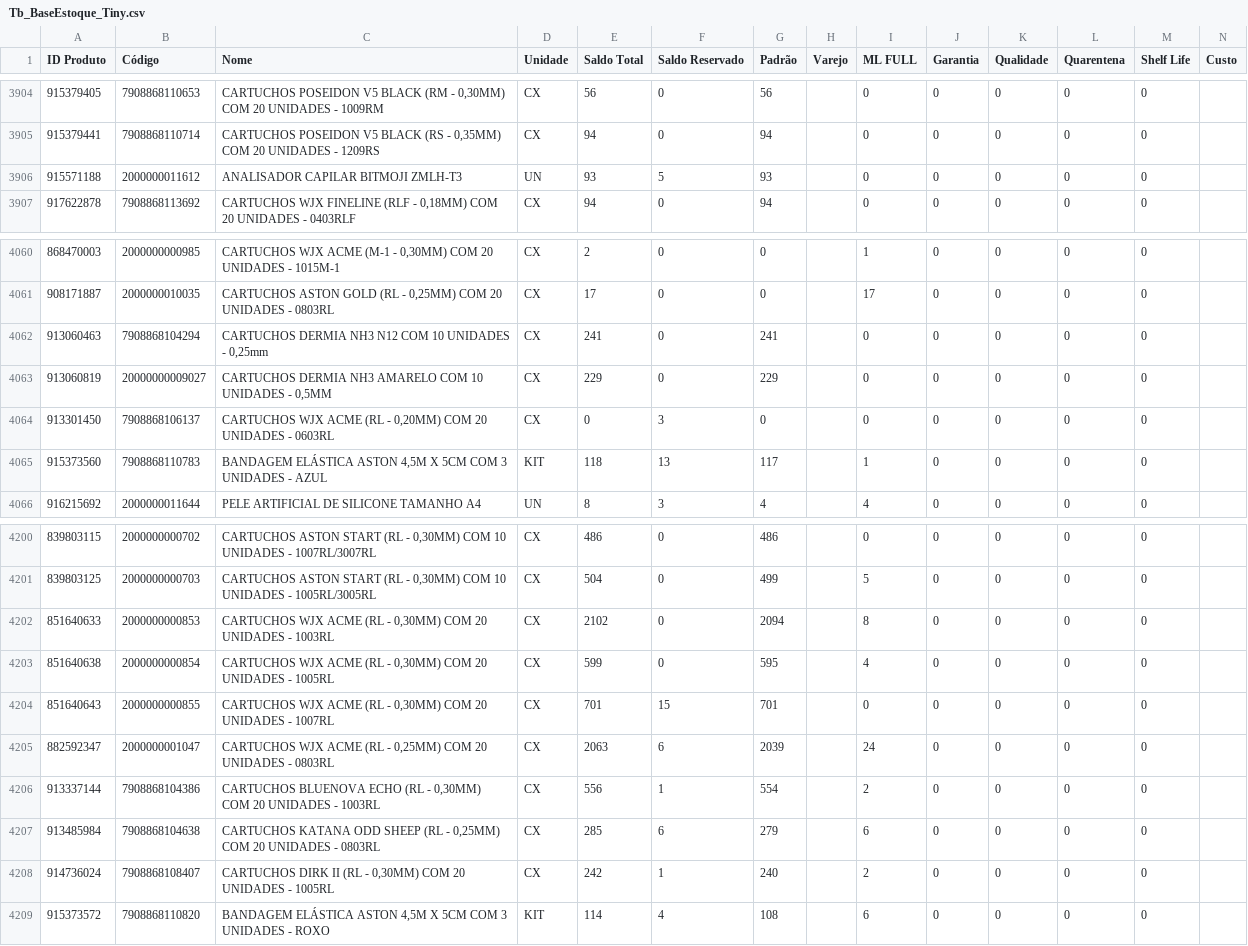
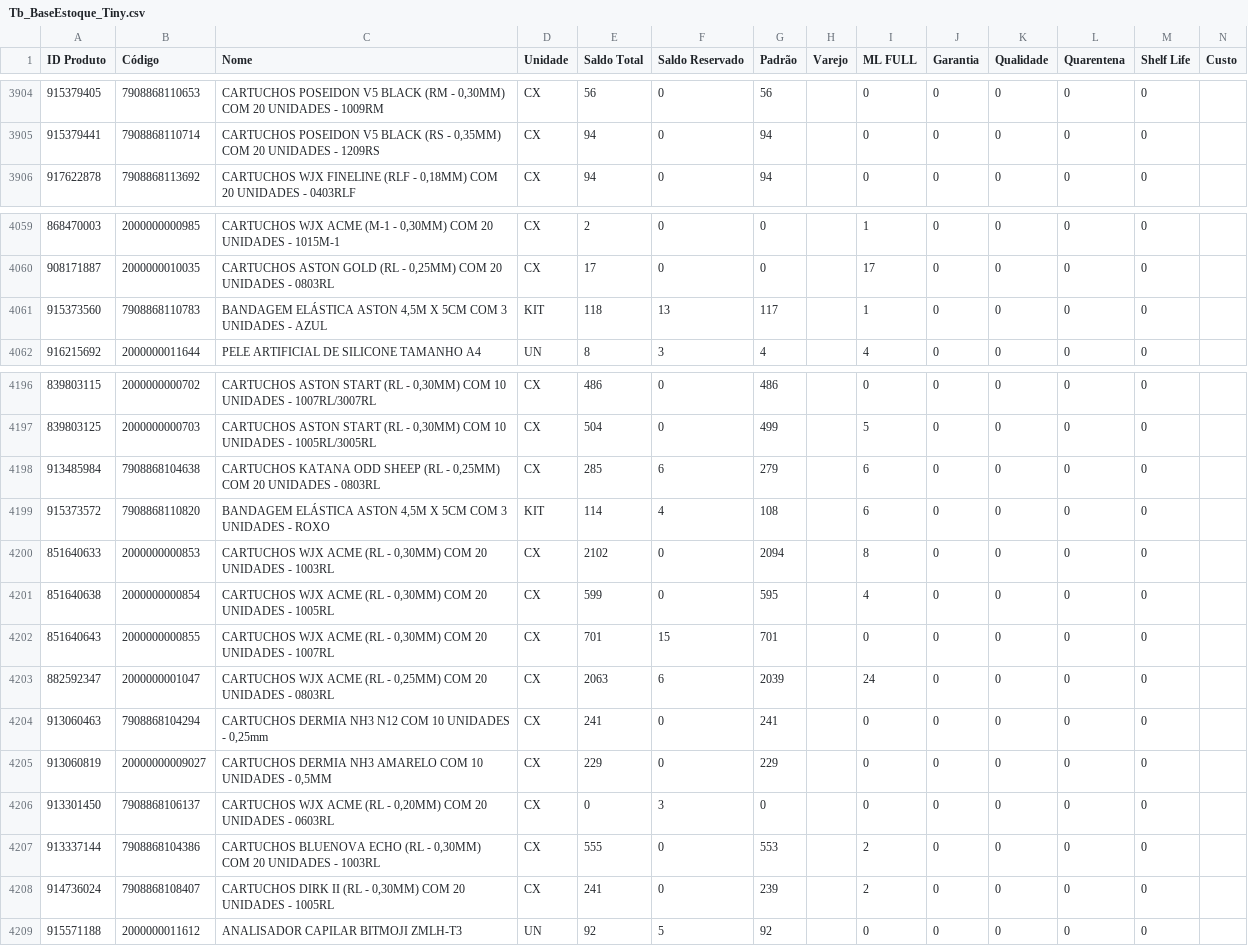
Before and after one commit to JhonatanAlmeida02/Pdg-Tiny-Importacoes, a CSV file: TB_bases/Tb_BaseEstoque_Tiny.csv, drawn as a sheet; only a part is shown, gaps mark what is left out.

```diff
--- a/TB_bases/Tb_BaseEstoque_Tiny.csv
+++ b/TB_bases/Tb_BaseEstoque_Tiny.csv
@@ -3905,3 +3905,2 @@
 915379441;7908868110714;CARTUCHOS POSEIDON V5 BLACK  (RS - 0,35MM) COM 20 UNIDADES - 1209RS;CX;94;0;94;;0;0;0;0;0;
-915571188;2000000011612;ANALISADOR CAPILAR BITMOJI ZMLH-T3;UN;93;5;93;;0;0;0;0;0;
 917622878;7908868113692;CARTUCHOS  WJX FINELINE (RLF - 0,18MM) COM 20 UNIDADES - 0403RLF;CX;94;0;94;;0;0;0;0;0;
@@ -4061,5 +4060,2 @@
 908171887;2000000010035;CARTUCHOS ASTON GOLD (RL - 0,25MM) COM 20 UNIDADES - 0803RL;CX;17;0;0;;17;0;0;0;0;
-913060463;7908868104294;CARTUCHOS DERMIA NH3 N12 COM 10 UNIDADES - 0,25mm;CX;241;0;241;;0;0;0;0;0;
-913060819;20000000009027;CARTUCHOS DERMIA NH3 AMARELO COM 10 UNIDADES - 0,5MM;CX;229;0;229;;0;0;0;0;0;
-913301450;7908868106137;CARTUCHOS WJX ACME (RL - 0,20MM) COM 20 UNIDADES - 0603RL;CX;0;3;0;;0;0;0;0;0;
 915373560;7908868110783;BANDAGEM ELÁSTICA ASTON 4,5M X 5CM COM 3 UNIDADES - AZUL;KIT;118;13;117;;1;0;0;0;0;
@@ -4201,2 +4197,4 @@
 839803125;2000000000703;CARTUCHOS ASTON START (RL - 0,30MM) COM 10 UNIDADES - 1005RL/3005RL;CX;504;0;499;;5;0;0;0;0;
+913485984;7908868104638;CARTUCHOS KATANA ODD SHEEP (RL - 0,25MM) COM 20 UNIDADES - 0803RL;CX;285;6;279;;6;0;0;0;0;
+915373572;7908868110820;BANDAGEM ELÁSTICA ASTON 4,5M X 5CM COM 3 UNIDADES - ROXO;KIT;114;4;108;;6;0;0;0;0;
 851640633;2000000000853;CARTUCHOS WJX ACME (RL - 0,30MM) COM 20 UNIDADES - 1003RL;CX;2102;0;2094;;8;0;0;0;0;
@@ -4205,5 +4203,7 @@
 882592347;2000000001047;CARTUCHOS WJX ACME (RL - 0,25MM) COM 20 UNIDADES - 0803RL;CX;2063;6;2039;;24;0;0;0;0;
-913337144;7908868104386;CARTUCHOS BLUENOVA ECHO (RL - 0,30MM) COM 20 UNIDADES - 1003RL;CX;556;1;554;;2;0;0;0;0;
-913485984;7908868104638;CARTUCHOS KATANA ODD SHEEP (RL - 0,25MM) COM 20 UNIDADES - 0803RL;CX;285;6;279;;6;0;0;0;0;
-914736024;7908868108407;CARTUCHOS DIRK II (RL - 0,30MM) COM 20 UNIDADES - 1005RL;CX;242;1;240;;2;0;0;0;0;
-915373572;7908868110820;BANDAGEM ELÁSTICA ASTON 4,5M X 5CM COM 3 UNIDADES - ROXO;KIT;114;4;108;;6;0;0;0;0;
+913060463;7908868104294;CARTUCHOS DERMIA NH3 N12 COM 10 UNIDADES - 0,25mm;CX;241;0;241;;0;0;0;0;0;
+913060819;20000000009027;CARTUCHOS DERMIA NH3 AMARELO COM 10 UNIDADES - 0,5MM;CX;229;0;229;;0;0;0;0;0;
+913301450;7908868106137;CARTUCHOS WJX ACME (RL - 0,20MM) COM 20 UNIDADES - 0603RL;CX;0;3;0;;0;0;0;0;0;
+913337144;7908868104386;CARTUCHOS BLUENOVA ECHO (RL - 0,30MM) COM 20 UNIDADES - 1003RL;CX;555;0;553;;2;0;0;0;0;
+914736024;7908868108407;CARTUCHOS DIRK II (RL - 0,30MM) COM 20 UNIDADES - 1005RL;CX;241;0;239;;2;0;0;0;0;
+915571188;2000000011612;ANALISADOR CAPILAR BITMOJI ZMLH-T3;UN;92;5;92;;0;0;0;0;0;
```
Also changed, not shown: 1 other file.
